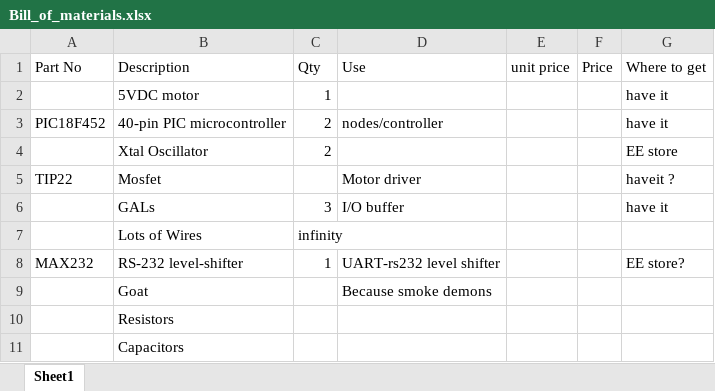
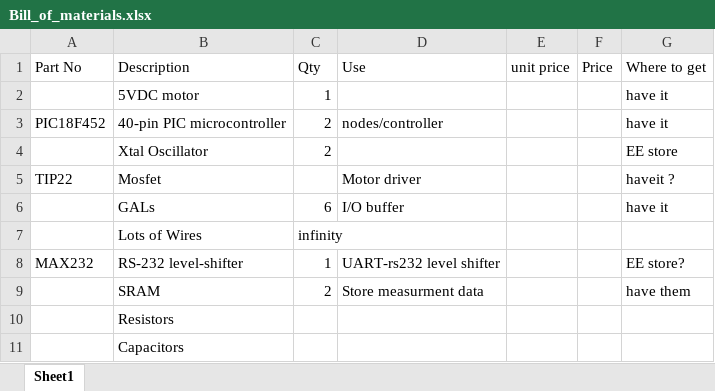
Before and after one commit to horsetailfiddlehead/ee478, an Excel workbook: Lab2/Bill_of_materials.xlsx, sheet Sheet1, drawn as a sheet; values as stored, in another font and other column widths than the file's, no borders; removed rows and columns are numbered as before the commit, all else as after; the diff names each change by its address in the sheet, - before the commit and + after, or states it on an @@ line.

Commit message:
Updated diagrams and bom
made diagram more detailed, added SRAM and a few more buffers to the
bill of materials

```diff
--- a/Lab2/Bill_of_materials.xlsx (sheet Sheet1)
+++ b/Lab2/Bill_of_materials.xlsx (sheet Sheet1)
-C6 (Qty): 3
+C6 (Qty): 6
-row 9:  | Goat |  | Because smoke demons
+row 9:  | SRAM | 2 | Store measurment data |  |  | have them
```
Also changed, not shown: 2 other files.
